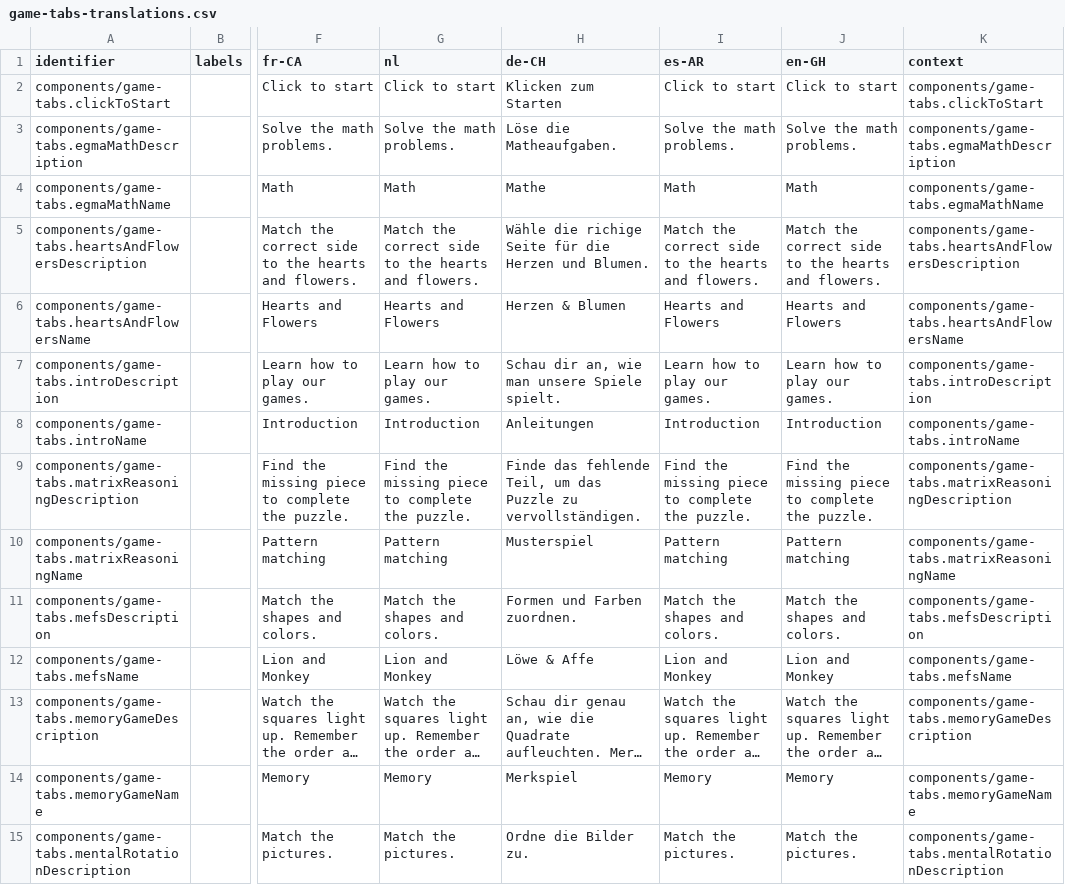
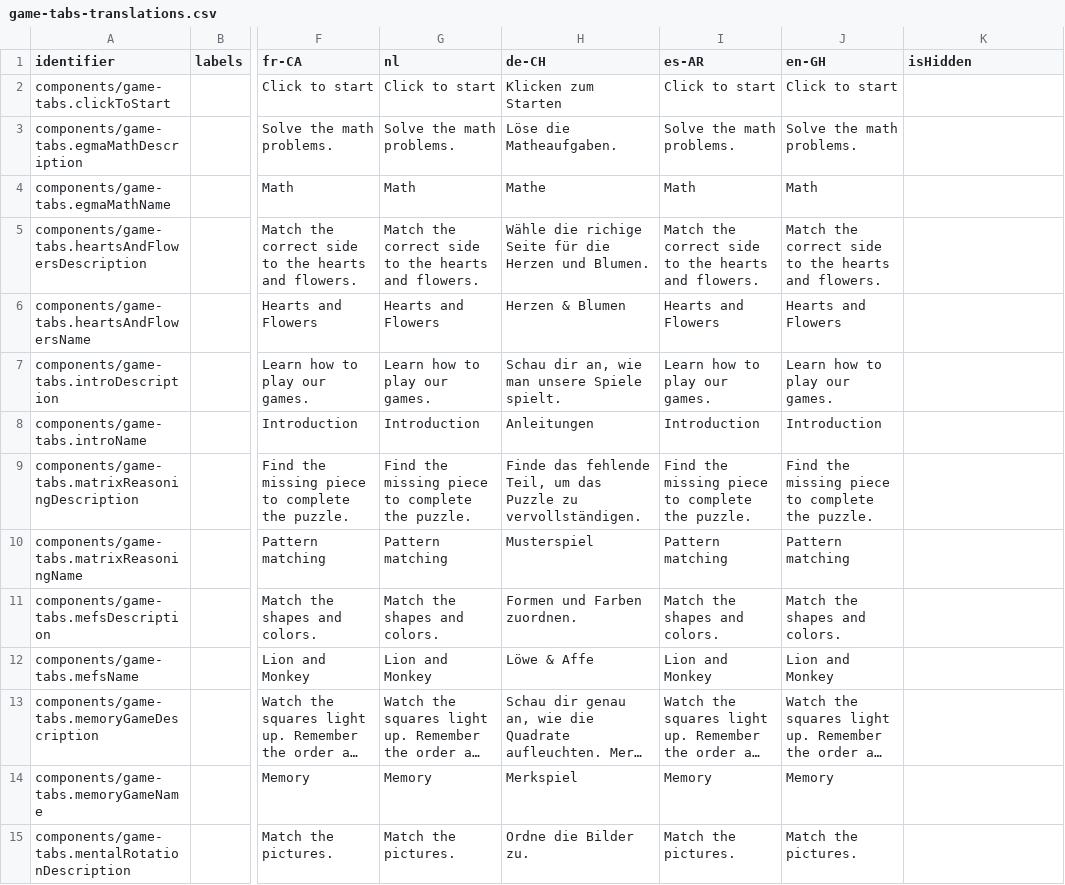
Before and after one commit to levante-framework/levante_translations, a CSV file: translations/dashboard/game-tabs-translations.csv, drawn as a sheet; only a part is shown, gaps mark what is left out; long unchanged cells end in …; the diff covers the shown part only; the diff names each change by its address in the sheet, - before the commit and + after, or states it on an @@ line.

Commit message:
New translations translations/dashboard/game-tabs-translations.csv (bundle: 26)

```diff
--- a/translations/dashboard/game-tabs-translations.csv
+++ b/translations/dashboard/game-tabs-translations.csv
-K1: context
+K1: isHidden
-K2 (isHidden): components/game-tabs.clickToStart
+K2 (isHidden): (empty)
-K3 (isHidden): components/game-tabs.egmaMathDescription
+K3 (isHidden): (empty)
-K4 (isHidden): components/game-tabs.egmaMathName
+K4 (isHidden): (empty)
-K5 (isHidden): components/game-tabs.heartsAndFlowersDescription
+K5 (isHidden): (empty)
-K6 (isHidden): components/game-tabs.heartsAndFlowersName
+K6 (isHidden): (empty)
-K7 (isHidden): components/game-tabs.introDescription
+K7 (isHidden): (empty)
-K8 (isHidden): components/game-tabs.introName
+K8 (isHidden): (empty)
-K9 (isHidden): components/game-tabs.matrixReasoningDescription
+K9 (isHidden): (empty)
-K10 (isHidden): components/game-tabs.matrixReasoningName
+K10 (isHidden): (empty)
-K11 (isHidden): components/game-tabs.mefsDescription
+K11 (isHidden): (empty)
-K12 (isHidden): components/game-tabs.mefsName
+K12 (isHidden): (empty)
-K13 (isHidden): components/game-tabs.memoryGameDescription
+K13 (isHidden): (empty)
-K14 (isHidden): components/game-tabs.memoryGameName
+K14 (isHidden): (empty)
-K15 (isHidden): components/game-tabs.mentalRotationDescription
+K15 (isHidden): (empty)
```
Also changed, not shown: 29 edited cells elsewhere in this file.
